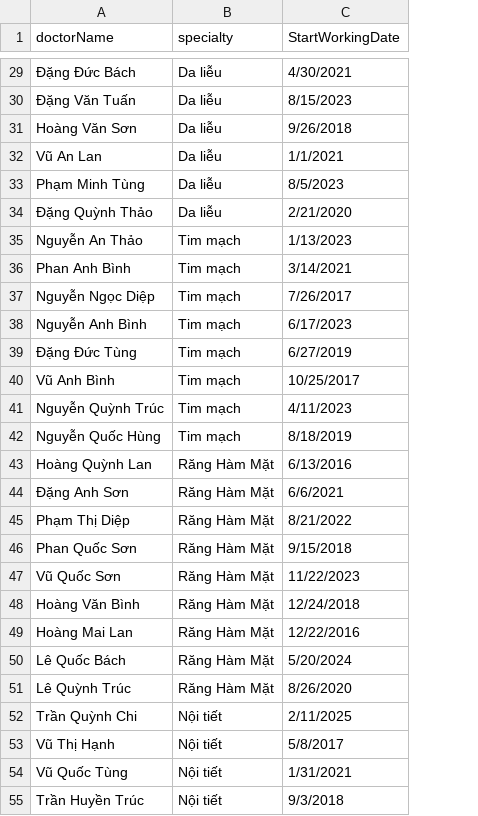
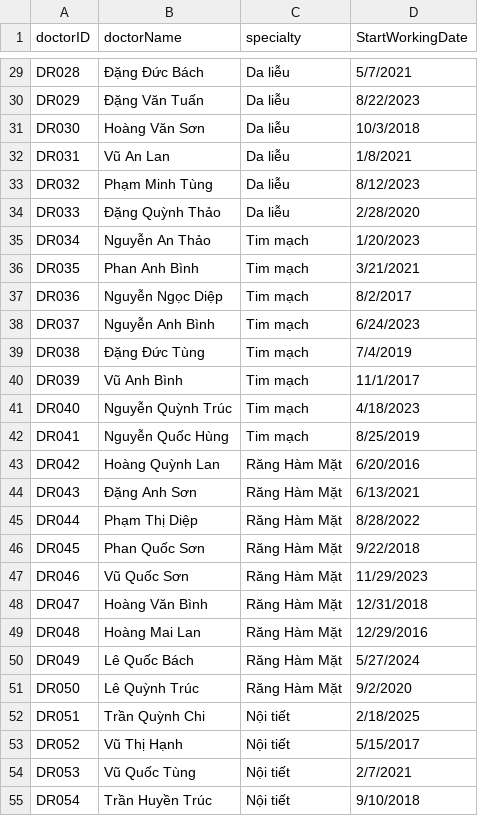
Before and after one commit to HuynhThien1/Healthcare-Appointment-Data-Engineering, a CSV file: app/seeds/data/dim_doctor.csv, drawn as a sheet; only a part is shown, gaps mark what is left out; addresses are those after the commit; the diff covers the shown part only; the diff names each change by its address in the sheet, - before the commit and + after, or states it on an @@ line.

```diff
--- a/app/seeds/data/dim_doctor.csv
+++ b/app/seeds/data/dim_doctor.csv
+column A (doctorID), rows 29-55: DR028 | DR029 | DR030 | DR031 | DR032 | DR033 | DR034 | DR035 | DR036 | DR037 | DR038 | DR039 | DR040 | DR041 | DR042 | DR043 | DR044 | DR045 | DR046 | DR047 | DR048 | DR049 | DR050 | DR051 | DR052 | DR053 | DR054
-D29 (StartWorkingDate): 4/30/2021
+D29 (StartWorkingDate): 5/7/2021
-D30 (StartWorkingDate): 8/15/2023
+D30 (StartWorkingDate): 8/22/2023
-D31 (StartWorkingDate): 9/26/2018
+D31 (StartWorkingDate): 10/3/2018
-D32 (StartWorkingDate): 1/1/2021
+D32 (StartWorkingDate): 1/8/2021
-D33 (StartWorkingDate): 8/5/2023
+D33 (StartWorkingDate): 8/12/2023
-D34 (StartWorkingDate): 2/21/2020
+D34 (StartWorkingDate): 2/28/2020
-D35 (StartWorkingDate): 1/13/2023
+D35 (StartWorkingDate): 1/20/2023
-D36 (StartWorkingDate): 3/14/2021
+D36 (StartWorkingDate): 3/21/2021
-D37 (StartWorkingDate): 7/26/2017
+D37 (StartWorkingDate): 8/2/2017
-D38 (StartWorkingDate): 6/17/2023
+D38 (StartWorkingDate): 6/24/2023
-D39 (StartWorkingDate): 6/27/2019
+D39 (StartWorkingDate): 7/4/2019
-D40 (StartWorkingDate): 10/25/2017
+D40 (StartWorkingDate): 11/1/2017
-D41 (StartWorkingDate): 4/11/2023
+D41 (StartWorkingDate): 4/18/2023
-D42 (StartWorkingDate): 8/18/2019
+D42 (StartWorkingDate): 8/25/2019
-D43 (StartWorkingDate): 6/13/2016
+D43 (StartWorkingDate): 6/20/2016
-D44 (StartWorkingDate): 6/6/2021
+D44 (StartWorkingDate): 6/13/2021
-D45 (StartWorkingDate): 8/21/2022
+D45 (StartWorkingDate): 8/28/2022
-D46 (StartWorkingDate): 9/15/2018
+D46 (StartWorkingDate): 9/22/2018
-D47 (StartWorkingDate): 11/22/2023
+D47 (StartWorkingDate): 11/29/2023
-D48 (StartWorkingDate): 12/24/2018
+D48 (StartWorkingDate): 12/31/2018
-D49 (StartWorkingDate): 12/22/2016
+D49 (StartWorkingDate): 12/29/2016
-D50 (StartWorkingDate): 5/20/2024
+D50 (StartWorkingDate): 5/27/2024
-D51 (StartWorkingDate): 8/26/2020
+D51 (StartWorkingDate): 9/2/2020
-D52 (StartWorkingDate): 2/11/2025
+D52 (StartWorkingDate): 2/18/2025
-D53 (StartWorkingDate): 5/8/2017
+D53 (StartWorkingDate): 5/15/2017
-D54 (StartWorkingDate): 1/31/2021
+D54 (StartWorkingDate): 2/7/2021
-D55 (StartWorkingDate): 9/3/2018
+D55 (StartWorkingDate): 9/10/2018
```
Also changed, not shown: 74 edited cells elsewhere in this file, 52 other files.
